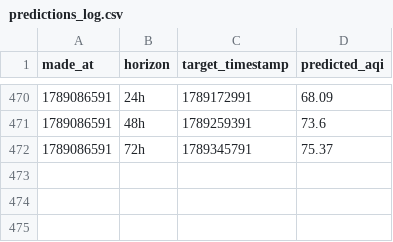
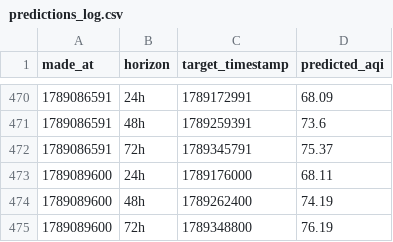
Before and after one commit to Saadjunaid0317/aqi-predictor, a CSV file: predictions_log.csv, drawn as a sheet; only a part is shown, gaps mark what is left out; the diff names each change by its address in the sheet, - before the commit and + after, or states it on an @@ line.

```diff
--- a/predictions_log.csv
+++ b/predictions_log.csv
+row 473: 1789089600 | 24h | 1789176000 | 68.11
+row 474: 1789089600 | 48h | 1789262400 | 74.19
+row 475: 1789089600 | 72h | 1789348800 | 76.19
```
Also changed, not shown: recent_history.csv.
